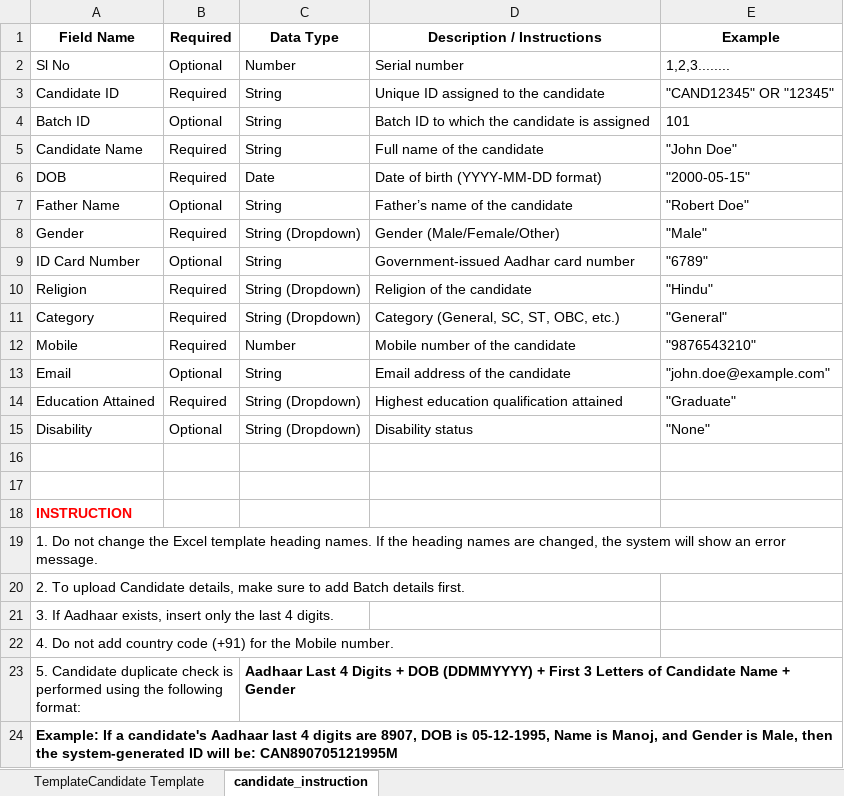
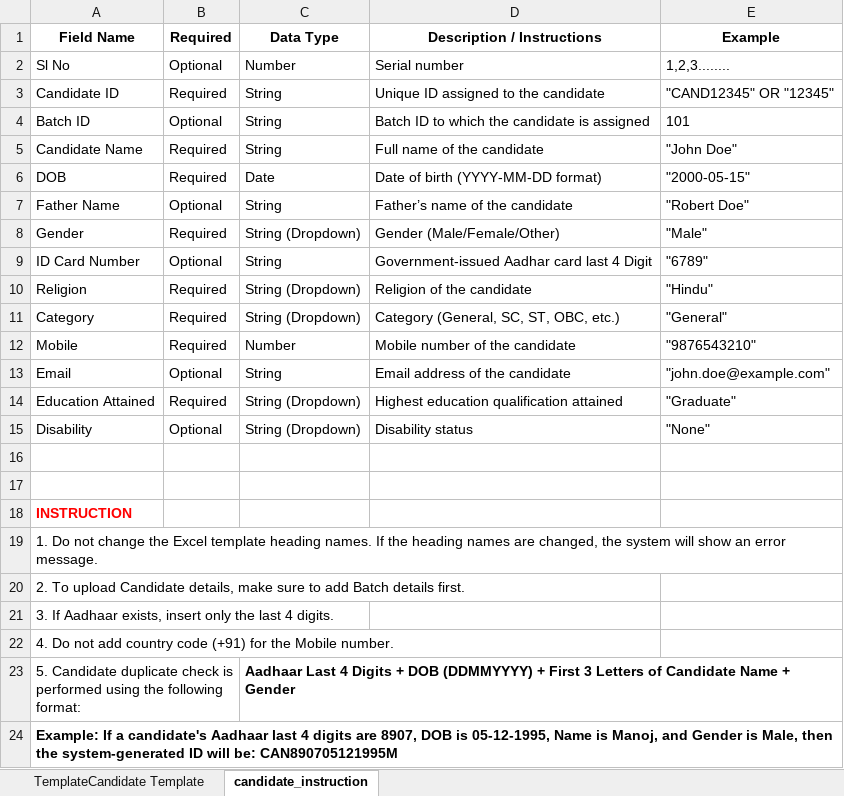
Before and after one commit to Mustafa-kamal-8/ConvergenceNew, an Excel workbook: src/assets/Candidate_Template-Instruction.xlsx, sheet candidate_instruction, drawn as a sheet; values as stored, in another font and other column widths than the file's, no borders; the diff names each change by its address in the sheet, - before the commit and + after, or states it on an @@ line.

```diff
--- a/src/assets/Candidate_Template-Instruction.xlsx (sheet candidate_instruction)
+++ b/src/assets/Candidate_Template-Instruction.xlsx (sheet candidate_instruction)
-D9 (Description / Instructions): Government-issued Aadhar card number
+D9 (Description / Instructions): Government-issued Aadhar card last 4 Digit
```
Also changed, not shown: 19 other files.
